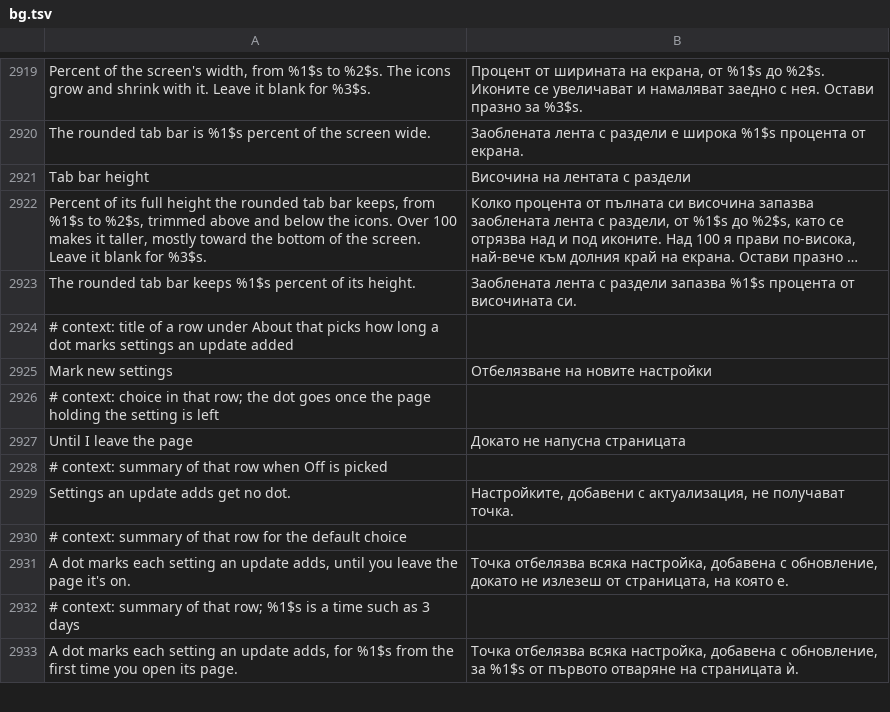
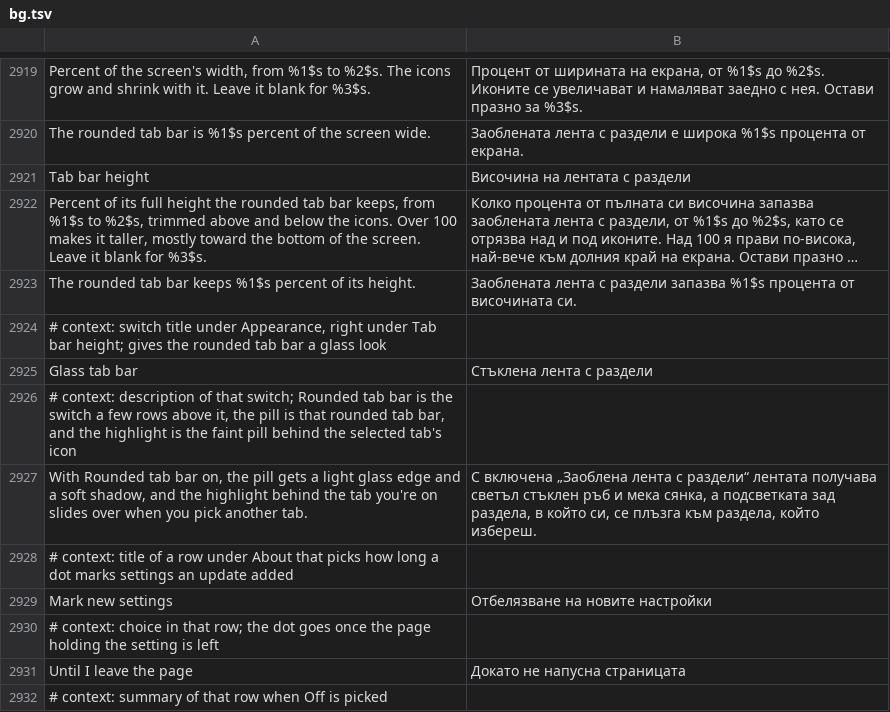
Before and after one commit to SysAdminDoc/HushFacebook, a TSV file: extensions/shared/library/src/main/l10n/bg.tsv, drawn as a sheet; only a part is shown, gaps mark what is left out; the shorter side is filled out with more unchanged rows; long unchanged cells end in …; the diff names each change by its address in the sheet, - before the commit and + after, or states it on an @@ line.

```diff
--- a/extensions/shared/library/src/main/l10n/bg.tsv
+++ b/extensions/shared/library/src/main/l10n/bg.tsv
+row 2924: # context: switch title under Appearance, right under Tab bar height; gives the rounded tab bar a glass look
+row 2925: Glass tab bar | Стъклена лента с раздели
+row 2926: # context: description of that switch; Rounded tab bar is the switch a few rows above it, the pill is that rounded tab bar, and the highlight is the faint pill behind the selected tab's icon
+row 2927: With Rounded tab bar on, the pill gets a light glass edge and a soft shadow, and the highlight behind the tab you're on slides over when you pick another tab. | С включена „Заоблена лента с раздели“ лентата получава светъл стъклен ръб и мека сянка, а подсветката зад раздела, в който си, се плъзга към раздела, който избереш.
```
Also changed, not shown: extensions/shared/library/src/main/l10n/ar.tsv, extensions/shared/library/src/main/l10n/es.tsv, 37 other files.
